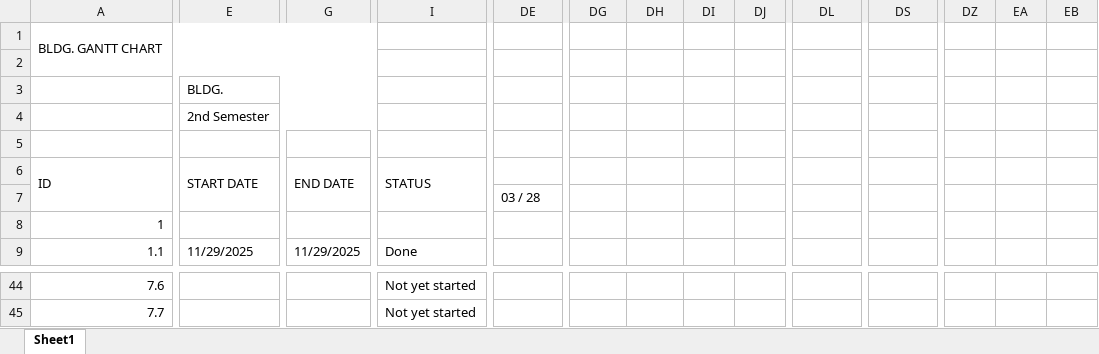
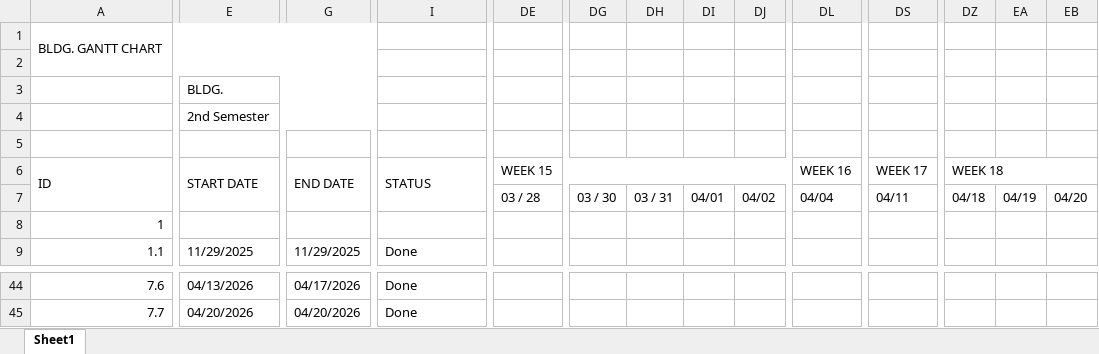
Before and after one commit to Rhovic-Gabijan/CPE-204-SOFTWARE-DESIGN-2A, an Excel workbook: BLDG Progress.xlsx, sheet Sheet1, drawn as a sheet; only a part is shown, gaps mark what is left out; values as stored, in another font and other column widths than the file's, no cell formats; charts and pictures not drawn; the diff covers the shown part only; the diff names each change by its address in the sheet, - before the commit and + after, or states it on an @@ line.

```diff
--- a/BLDG Progress.xlsx (sheet Sheet1)
+++ b/BLDG Progress.xlsx (sheet Sheet1)
-DE6: (empty)
+DE6: WEEK 15
+DE6:DK6 merged
-DL6: (empty)
+DL6: WEEK 16
+DL6:DR6 merged
-DS6: (empty)
+DS6: WEEK 17
+DS6:DY6 merged
-DZ6: (empty)
+DZ6: WEEK 18
+DZ6:EB6 merged
-DG7: (empty)
+DG7: 03 / 30
-DH7: (empty)
+DH7: 03 / 31
-DI7: (empty)
+DI7: 04/01
-DJ7: (empty)
+DJ7: 04/02
-DL7: (empty)
+DL7: 04/04
-DS7: (empty)
+DS7: 04/11
-DZ7: (empty)
+DZ7: 04/18
-EA7: (empty)
+EA7: 04/19
-EB7: (empty)
+EB7: 04/20
-E44 (BLDG.): (empty)
+E44 (BLDG.): 04/13/2026
-G44: (empty)
+G44: 04/17/2026
-I44:I45: Not yet started
+I44:I45: Done
-E45 (BLDG.): (empty)
+E45 (BLDG.): 04/20/2026
-G45: (empty)
+G45: 04/20/2026
```
Also changed, not shown: 51 edited cells elsewhere in this sheet, cell formats.
